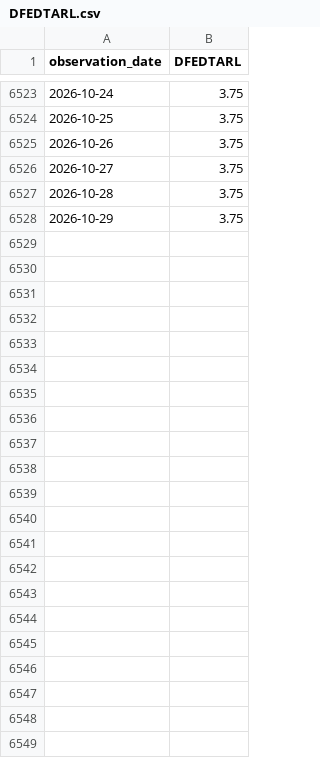
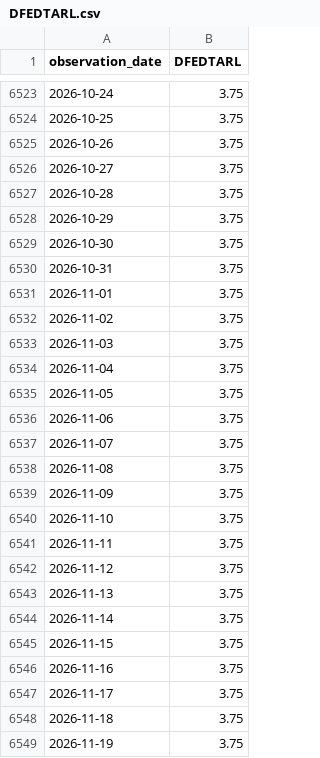
Before and after one commit to sihabalam67/zsi-header, a CSV file: channel/data/DFEDTARL.csv, drawn as a sheet; only a part is shown, gaps mark what is left out.

```diff
--- a/channel/data/DFEDTARL.csv
+++ b/channel/data/DFEDTARL.csv
@@ -6528 +6528,22 @@ observation_date,DFEDTARL
 2026-10-29,3.75
+2026-10-30,3.75
+2026-10-31,3.75
+2026-11-01,3.75
+2026-11-02,3.75
+2026-11-03,3.75
+2026-11-04,3.75
+2026-11-05,3.75
+2026-11-06,3.75
+2026-11-07,3.75
+2026-11-08,3.75
+2026-11-09,3.75
+2026-11-10,3.75
+2026-11-11,3.75
+2026-11-12,3.75
+2026-11-13,3.75
+2026-11-14,3.75
+2026-11-15,3.75
+2026-11-16,3.75
+2026-11-17,3.75
+2026-11-18,3.75
+2026-11-19,3.75
```
Also changed, not shown: channel/data/CPIAUCSL.csv, channel/data/DFEDTARU.csv, 9 other files.
